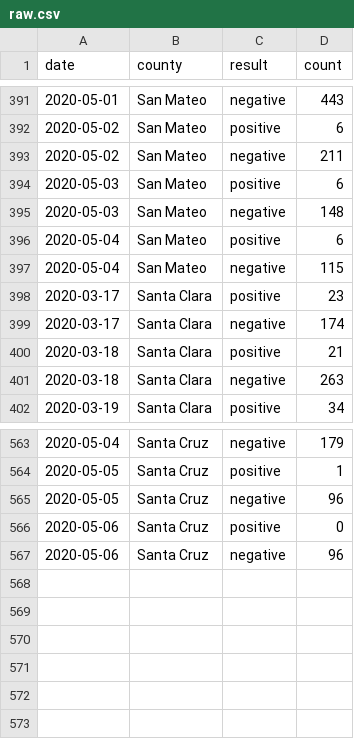
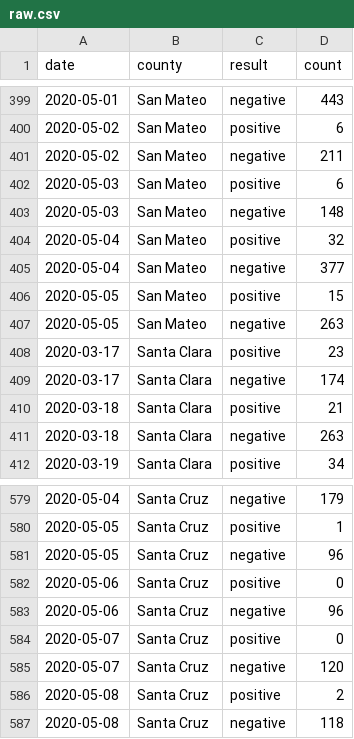
Before and after one commit to aaronferrucci/c19_data, a CSV file: csv/raw.csv, drawn as a sheet; only a part is shown, gaps mark what is left out; the diff covers the shown part only.

```diff
--- a/csv/raw.csv
+++ b/csv/raw.csv
@@ -395,4 +403,6 @@
 2020-05-03,"San Mateo","negative",148
-2020-05-04,"San Mateo","positive",6
-2020-05-04,"San Mateo","negative",115
+2020-05-04,"San Mateo","positive",32
+2020-05-04,"San Mateo","negative",377
+2020-05-05,"San Mateo","positive",15
+2020-05-05,"San Mateo","negative",263
 2020-03-17,"Santa Clara","positive",23
@@ -567 +583,5 @@
 2020-05-06,"Santa Cruz","negative",96
+2020-05-07,"Santa Cruz","positive",0
+2020-05-07,"Santa Cruz","negative",120
+2020-05-08,"Santa Cruz","positive",2
+2020-05-08,"Santa Cruz","negative",118
```
Also changed, not shown: 14 added rows and 3 edited cells elsewhere in this file, 14 other files.
